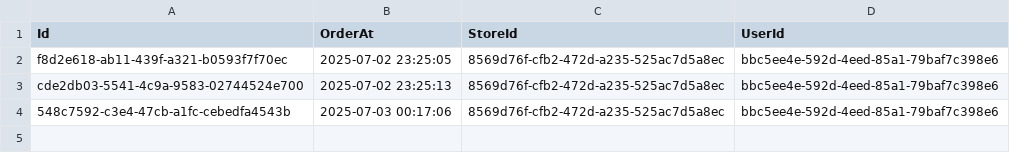
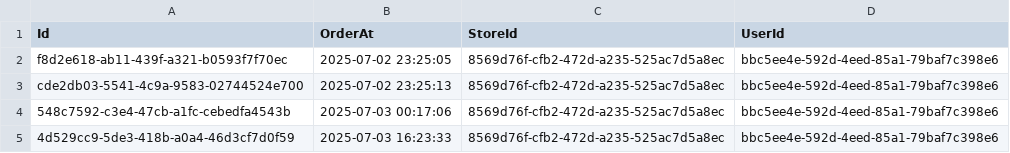
Before and after one commit to 42kitrun/sesac_python, a CSV file: 5.Project/1.data_gen/order.csv, drawn as a sheet; the diff names each change by its address in the sheet, - before the commit and + after, or states it on an @@ line.

```diff
--- a/5.Project/1.data_gen/order.csv
+++ b/5.Project/1.data_gen/order.csv
+row 5: 4d529cc9-5de3-418b-a0a4-46d3cf7d0f59 | 2025-07-03 16:23:33 | 8569d76f-cfb2-472d-a235-525ac7d5a8ec | bbc5ee4e-592d-4eed-85a1-79baf7c398e6
```
Also changed, not shown: 12 other files.
